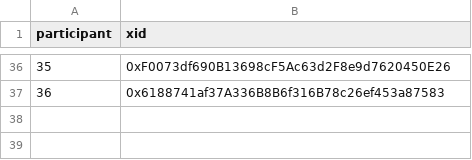
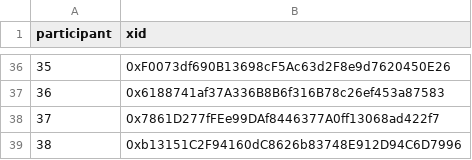
Before and after one commit to evalscience/deepgov-polis, a CSV file: xid/2hdcecwjyc-xid.csv, drawn as a sheet; only a part is shown, gaps mark what is left out.

```diff
--- a/xid/2hdcecwjyc-xid.csv
+++ b/xid/2hdcecwjyc-xid.csv
@@ -37 +37,3 @@ participant,xid
 36,"0x6188741af37A336B8B6f316B78c26ef453a87583"
+37,"0x7861D277fFEe99DAf8446377A0ff13068ad422f7"
+38,"0xb13151C2F94160dC8626b83748E912D94C6D7996"
```
Also changed, not shown: summary/2hdcecwjyc-summary.csv, summary/67rd2fmrpm-summary.csv, 5 other files.
